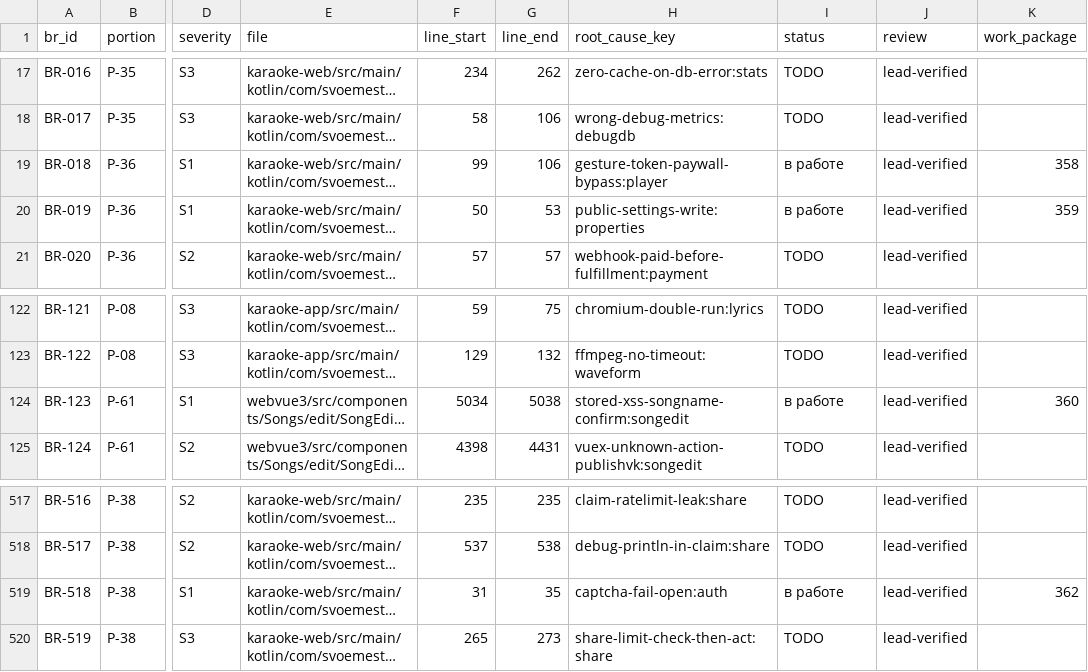
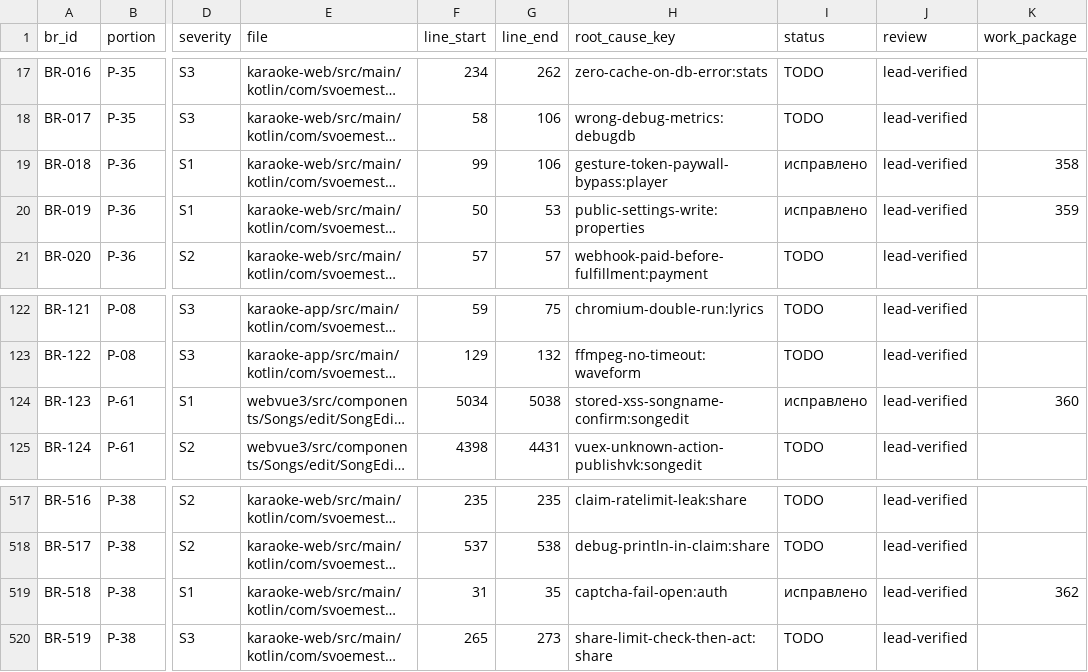
Before and after one commit to svoemesto/Karaoke, a CSV file: specs/336-code-audit/registry.csv, drawn as a sheet; only a part is shown, gaps mark what is left out; long unchanged cells end in …; the diff names each change by its address in the sheet, - before the commit and + after, or states it on an @@ line.

Commit message:
specs(336): BR-018, BR-019, BR-123, BR-518 → исправлено (PR #654, #655, #656)
- BR-018 (#358, PR #655): обход оплаты по «скрытому жесту» — рубеж выдачи + живая
  проверка права в момент отдачи байт; попутно Mp3Trimmer fail-closed
- BR-019 (#359, PR #656): публичная запись в tbl_public_settings закрыта (общий секрет
  + сетевой фильтр), чтение по белому списку, секрет не выдаётся
- BR-123 (#360, PR #654): XSS в подтверждениях админки — экранирование 43 мест +
  текстовый режим по умолчанию + guard в CI
- BR-518 (#362, PR #656): капча fail-closed, ключ в env, окно кеша 5 минут устранено

[tracker-review-358] [tracker-review-359] [tracker-review-360] [tracker-review-362]

```diff
--- a/specs/336-code-audit/registry.csv
+++ b/specs/336-code-audit/registry.csv
-I19:I20 (status): в работе
+I19:I20 (status): исправлено
-I124 (status): в работе
+I124 (status): исправлено
-I519 (status): в работе
+I519 (status): исправлено
```
Also changed, not shown: 2 other files.
